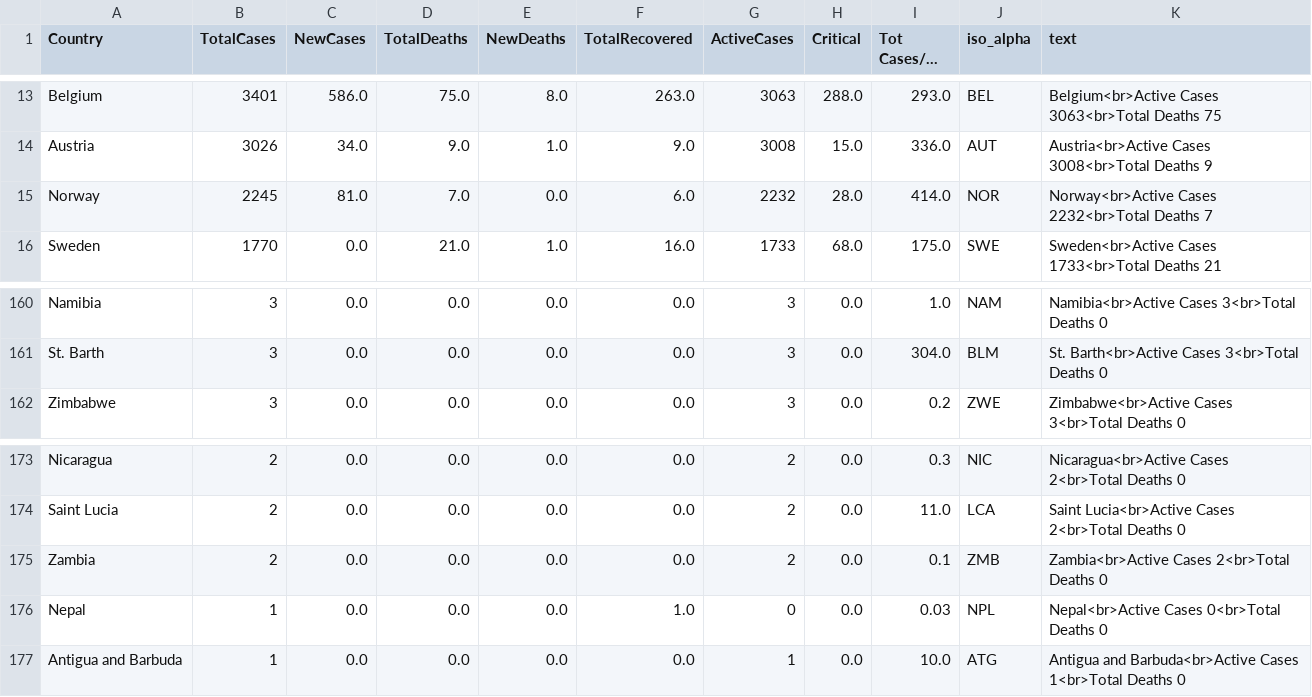
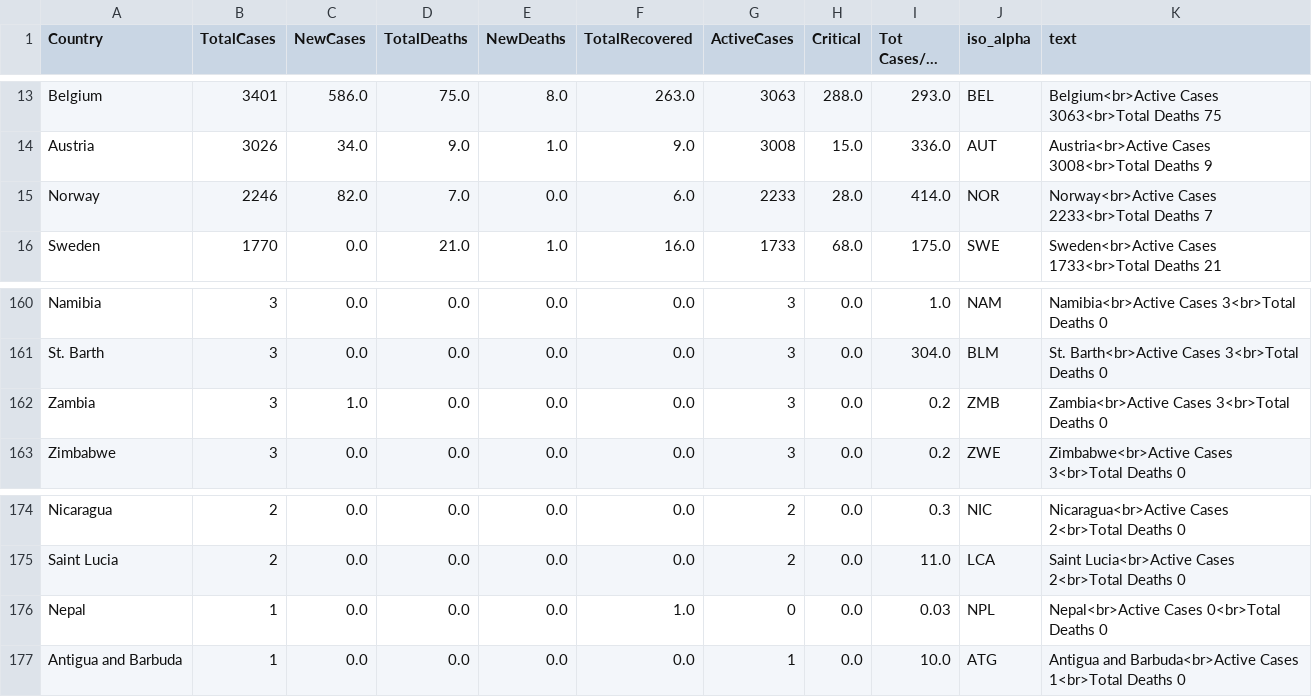
Before and after one commit to amtam0/coronavirus-world-map, a CSV file: static/data/corona.csv, drawn as a sheet; only a part is shown, gaps mark what is left out; long unchanged cells end in ….

Commit message:
update corona.csv

```diff
--- a/static/data/corona.csv
+++ b/static/data/corona.csv
@@ -14,3 +14,3 @@ Belgium,3401,586.0,75.0,8.0,263.0,3063,288.0,293.0,BEL,Belgium<br>Active Cases 3
 Austria,3026,34.0,9.0,1.0,9.0,3008,15.0,336.0,AUT,Austria<br>Active Cases 3008<br>Total Deaths 9
-Norway,2245,81.0,7.0,0.0,6.0,2232,28.0,414.0,NOR,Norway<br>Active Cases 2232<br>Total Deaths 7
+Norway,2246,82.0,7.0,0.0,6.0,2233,28.0,414.0,NOR,Norway<br>Active Cases 2233<br>Total Deaths 7
 Sweden,1770,0.0,21.0,1.0,16.0,1733,68.0,175.0,SWE,Sweden<br>Active Cases 1733<br>Total Deaths 21
@@ -161,2 +161,3 @@ Namibia,3,0.0,0.0,0.0,0.0,3,0.0,1.0,NAM,Namibia<br>Active Cases 3<br>Total Death
 St. Barth,3,0.0,0.0,0.0,0.0,3,0.0,304.0,BLM,St. Barth<br>Active Cases 3<br>Total Deaths 0
+Zambia,3,1.0,0.0,0.0,0.0,3,0.0,0.2,ZMB,Zambia<br>Active Cases 3<br>Total Deaths 0
 Zimbabwe,3,0.0,0.0,0.0,0.0,3,0.0,0.2,ZWE,Zimbabwe<br>Active Cases 3<br>Total Deaths 0
@@ -174,3 +175,2 @@ Nicaragua,2,0.0,0.0,0.0,0.0,2,0.0,0.3,NIC,Nicaragua<br>Active Cases 2<br>Total D
 Saint Lucia,2,0.0,0.0,0.0,0.0,2,0.0,11.0,LCA,Saint Lucia<br>Active Cases 2<br>Total Deaths 0
-Zambia,2,0.0,0.0,0.0,0.0,2,0.0,0.1,ZMB,Zambia<br>Active Cases 2<br>Total Deaths 0
 Nepal,1,0.0,0.0,0.0,1.0,0,0.0,0.03,NPL,Nepal<br>Active Cases 0<br>Total Deaths 0
```
